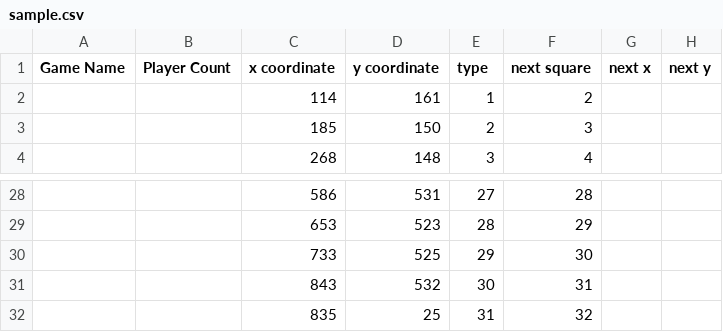
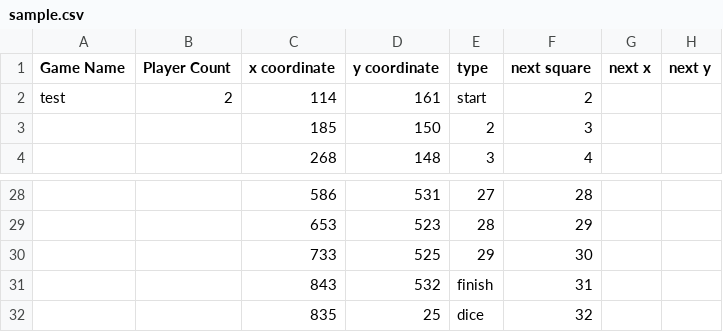
Before and after one commit to matt-rem/urapBoardGame, a CSV file: sample.csv, drawn as a sheet; only a part is shown, gaps mark what is left out.

```diff
--- a/sample.csv
+++ b/sample.csv
@@ -1,3 +1,3 @@
 Game Name,Player Count,x coordinate,y coordinate,type,next square,next x ,next y
-,,114,161,1,2,,
+test,2,114,161,start,2,,
 ,,185,150,2,3,,
@@ -30,3 +30,3 @@ Game Name,Player Count,x coordinate,y coordinate,type,next square,next x ,next y
 ,,733,525,29,30,,
-,,843,532,30,31,,
-,,835,25,31,32,,
+,,843,532,finish,31,,
+,,835,25,dice,32,,
```
Also changed, not shown: 3 other files.
